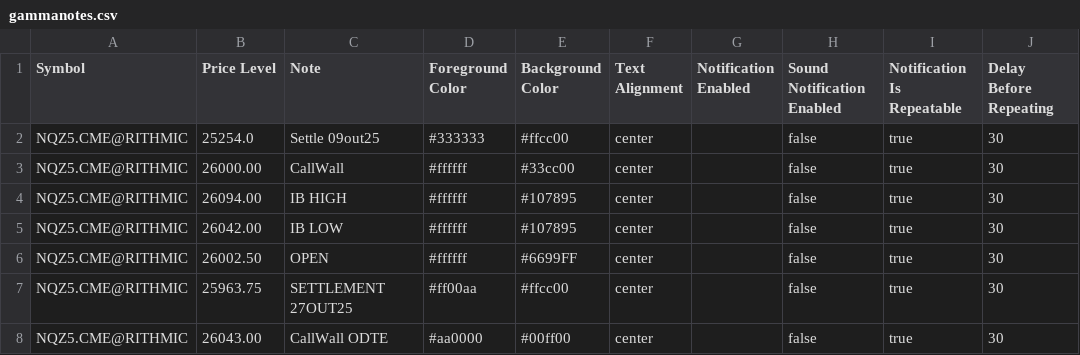
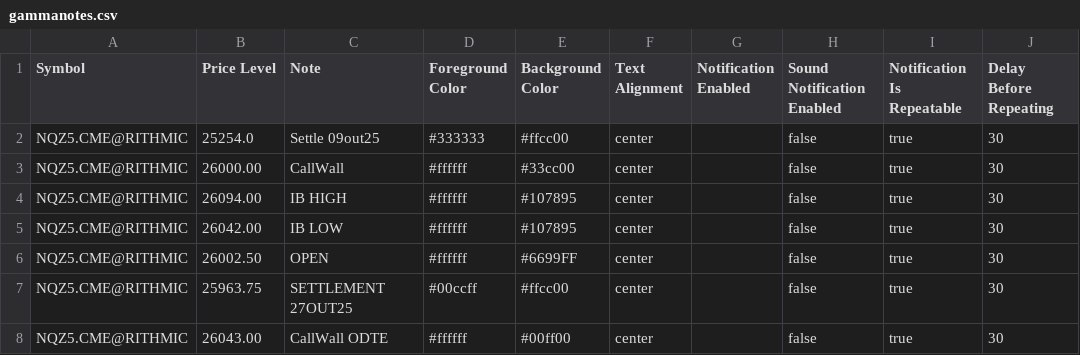
Before and after one commit to chevrOm/gammanotes, a CSV file: gammanotes.csv, drawn as a sheet; only a part is shown; the diff names each change by its address in the sheet, - before the commit and + after, or states it on an @@ line.

Commit message:
update gammanotes.csv

```diff
--- a/gammanotes.csv
+++ b/gammanotes.csv
-D7 (Foreground Color): #ff00aa
+D7 (Foreground Color): #00ccff
-D8 (Foreground Color): #aa0000
+D8 (Foreground Color): #ffffff
```
